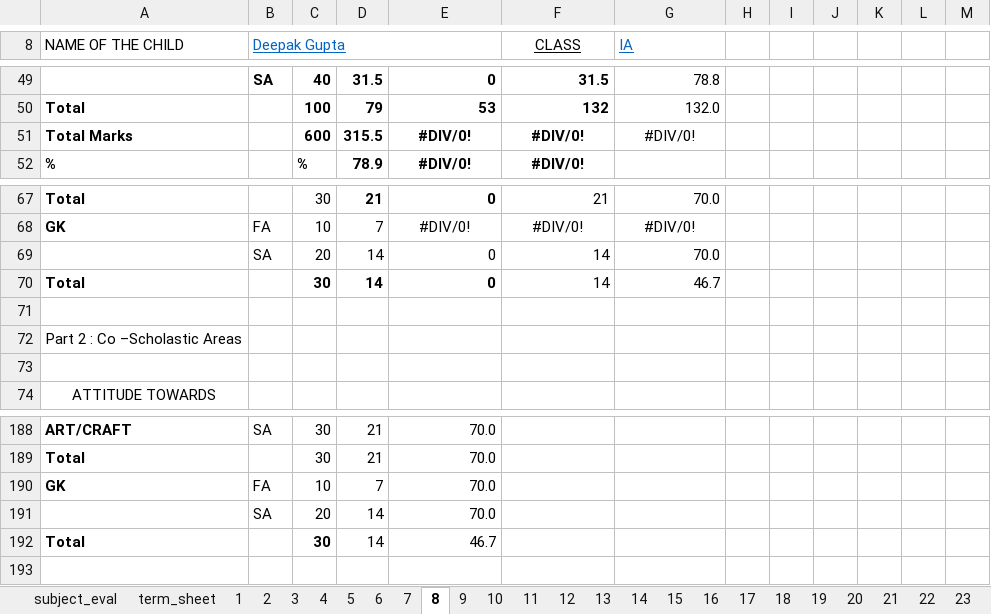
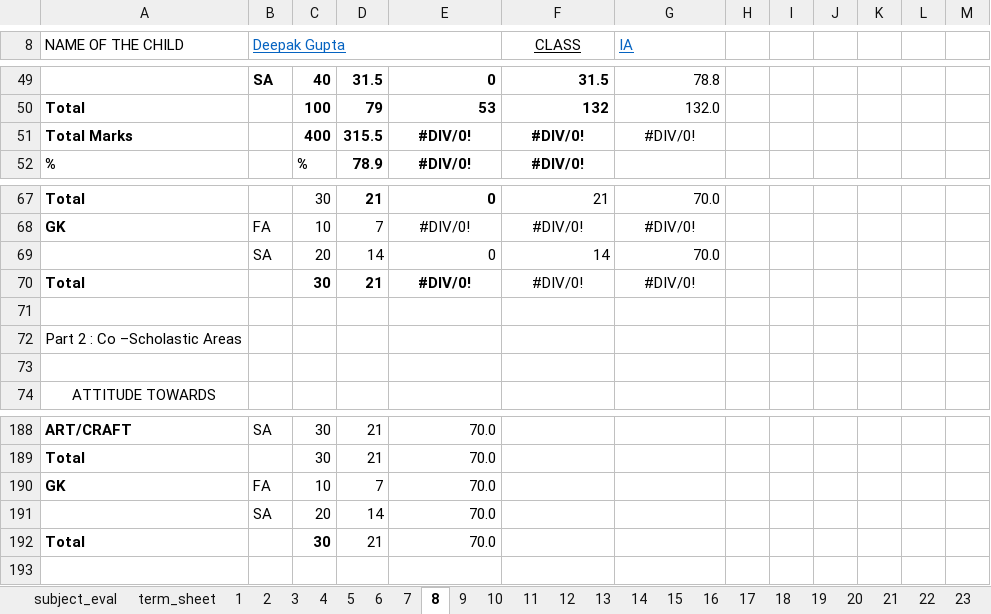
Before and after one commit to Ridhwanluthra/auto_school_report_card, an Excel workbook: term_2_work/macro_enabled_after_formatting_fixes/1-2.xlsm, sheet 8, drawn as a sheet; only a part is shown, gaps mark what is left out; values as stored, in another font and other column widths than the file's, no borders; charts and pictures not drawn; the diff names each change by its address in the sheet, - before the commit and + after, or states it on an @@ line.

```diff
--- a/term_2_work/macro_enabled_after_formatting_fixes/1-2.xlsm (sheet 8)
+++ b/term_2_work/macro_enabled_after_formatting_fixes/1-2.xlsm (sheet 8)
-C51: 600
+C51: 400
-D70: 14
+D70: 21
-E70: 0
+E70: #DIV/0!
-E70:G70 alignment: right
+E70:G70 alignment: center
-F70 (CLASS): 14
+F70 (CLASS): #DIV/0!
-G70 (IA): 46.7
+G70 (IA): #DIV/0!
-D192: 14
+D192: 21
-E192: 46.7
+E192: 70.0
```
Also changed, not shown: sheet 35, sheet 38, sheet 36, sheet 37, sheet 39, sheet 40, 43 more sheets, formulas that keep their value, 1 other file.
